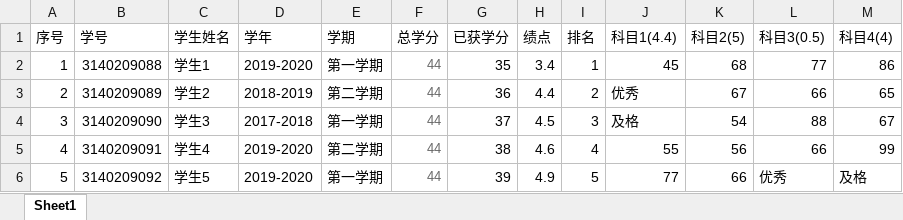
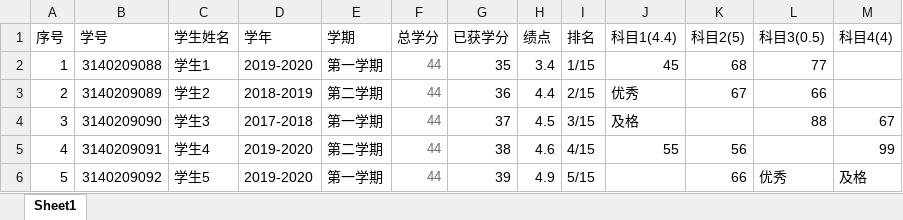
Before and after one commit to svenbarnett/frame, an Excel workbook: frame-web/src/main/resources/static/files/course-demo.xlsx, sheet Sheet1, drawn as a sheet; values as stored, in another font and other column widths than the file's, no borders; the diff names each change by its address in the sheet, - before the commit and + after, or states it on an @@ line.

```diff
--- a/frame-web/src/main/resources/static/files/course-demo.xlsx (sheet Sheet1)
+++ b/frame-web/src/main/resources/static/files/course-demo.xlsx (sheet Sheet1)
-I2 (排名): 1
+I2 (排名): 1/15
-M2 (科目4(4)): 86
+M2 (科目4(4)): (empty)
-I3 (排名): 2
+I3 (排名): 2/15
-M3 (科目4(4)): 65
+M3 (科目4(4)): (empty)
-I4 (排名): 3
+I4 (排名): 3/15
-K4 (科目2(5)): 54
+K4 (科目2(5)): (empty)
-I5 (排名): 4
+I5 (排名): 4/15
-L5 (科目3(0.5)): 66
+L5 (科目3(0.5)): (empty)
-I6 (排名): 5
+I6 (排名): 5/15
-J6 (科目1(4.4)): 77
+J6 (科目1(4.4)): (empty)
```
Also changed, not shown: 11 other files.
